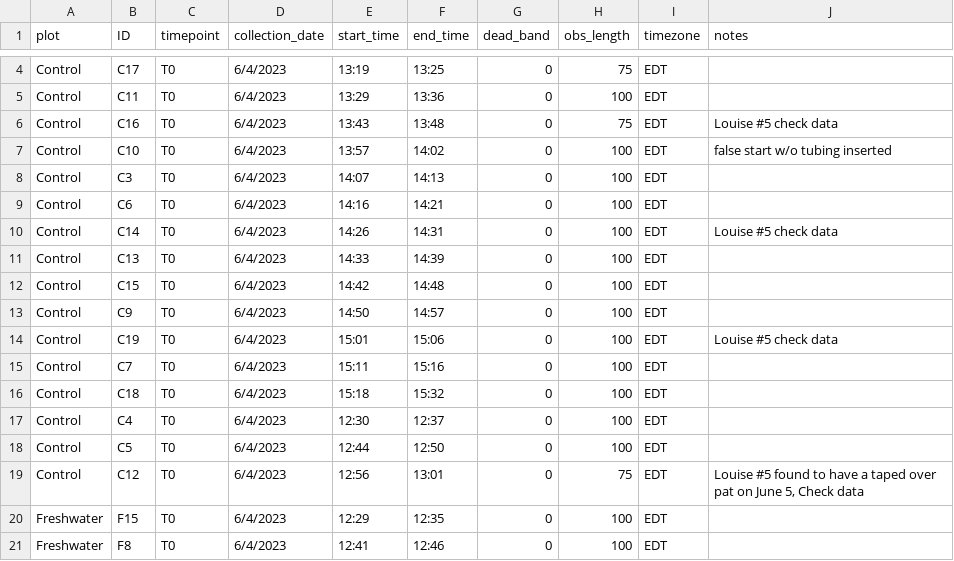
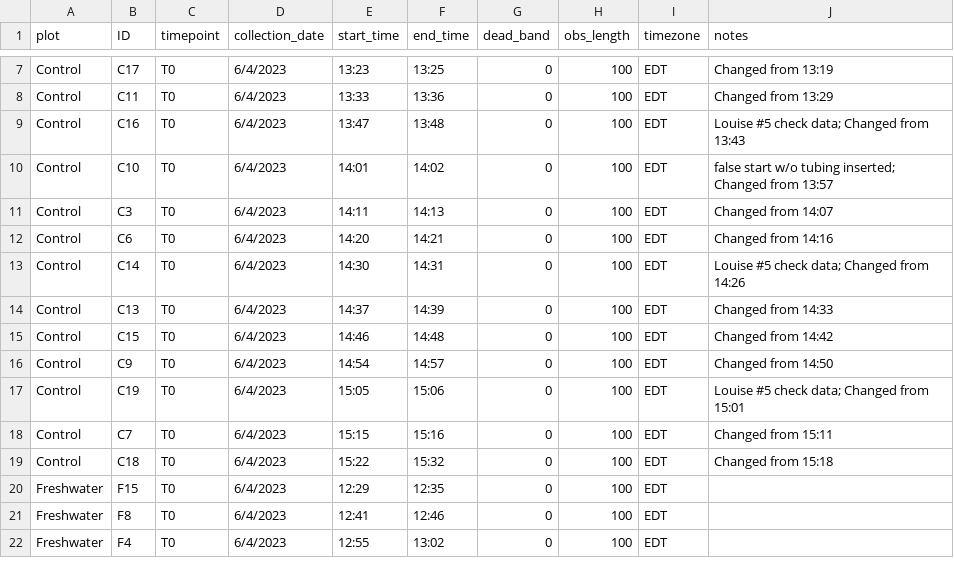
Before and after one commit to COMPASS-DOE/TEMPEST, a CSV file: Data/tree_flux_licor/metadata_excel_files/tree_flux_metadata23.csv, drawn as a sheet; only a part is shown, gaps mark what is left out; the shorter side is filled out with more unchanged rows; removed rows and columns are numbered as before the commit, all else as after; the diff covers the shown part only; the diff names each change by its address in the sheet, - before the commit and + after, or states it on an @@ line.

Commit message:
2023 Control T0

```diff
--- a/Data/tree_flux_licor/metadata_excel_files/tree_flux_metadata23.csv
+++ b/Data/tree_flux_licor/metadata_excel_files/tree_flux_metadata23.csv
-E7 (start_time): 13:19
+E7 (start_time): 13:23
-H7 (obs_length): 75
+H7 (obs_length): 100
-J7 (notes): (empty)
+J7 (notes): Changed from 13:19
-E8 (start_time): 13:29
+E8 (start_time): 13:33
-J8 (notes): (empty)
+J8 (notes): Changed from 13:29
-E9 (start_time): 13:43
+E9 (start_time): 13:47
-H9 (obs_length): 75
+H9 (obs_length): 100
-J9 (notes): Louise #5 check data
+J9 (notes): Louise #5 check data; Changed from 13:43
-E10 (start_time): 13:57
+E10 (start_time): 14:01
-J10 (notes): false start w/o tubing inserted
+J10 (notes): false start w/o tubing inserted; Changed from 13:57
-E11 (start_time): 14:07
+E11 (start_time): 14:11
-J11 (notes): (empty)
+J11 (notes): Changed from 14:07
-E12 (start_time): 14:16
+E12 (start_time): 14:20
-J12 (notes): (empty)
+J12 (notes): Changed from 14:16
-E13 (start_time): 14:26
+E13 (start_time): 14:30
-J13 (notes): Louise #5 check data
+J13 (notes): Louise #5 check data; Changed from 14:26
-E14 (start_time): 14:33
+E14 (start_time): 14:37
-J14 (notes): (empty)
+J14 (notes): Changed from 14:33
-E15 (start_time): 14:42
+E15 (start_time): 14:46
-J15 (notes): (empty)
+J15 (notes): Changed from 14:42
-E16 (start_time): 14:50
+E16 (start_time): 14:54
-J16 (notes): (empty)
+J16 (notes): Changed from 14:50
-E17 (start_time): 15:01
+E17 (start_time): 15:05
-J17 (notes): Louise #5 check data
+J17 (notes): Louise #5 check data; Changed from 15:01
-E18 (start_time): 15:11
+E18 (start_time): 15:15
-J18 (notes): (empty)
+J18 (notes): Changed from 15:11
-E19 (start_time): 15:18
+E19 (start_time): 15:22
-J19 (notes): (empty)
+J19 (notes): Changed from 15:18
-row 17: Control | C4 | T0 | 6/4/2023 | 12:30 | 12:37 | 0 | 100 | EDT
-row 18: Control | C5 | T0 | 6/4/2023 | 12:44 | 12:50 | 0 | 100 | EDT
-row 19: Control | C12 | T0 | 6/4/2023 | 12:56 | 13:01 | 0 | 75 | EDT | Louise #5 found to have a taped over pat on June 5, Check data
```
Also changed, not shown: 3 added rows and 4 edited cells elsewhere in this file, Data/tree_flux_licor/treeflux-processing-info.csv.
